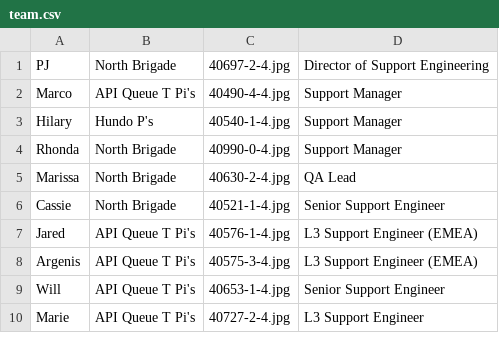
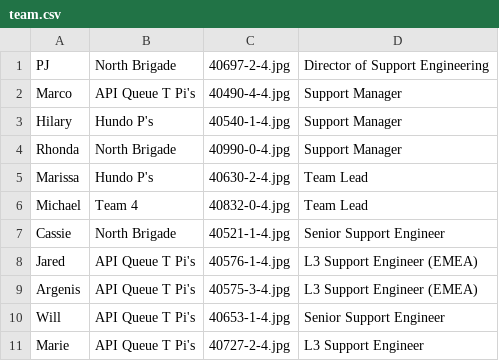
Before and after one commit to tiffanyqi/mp-onboarding, a CSV file: onboarding/static/onboarding/csv/team.csv, drawn as a sheet; only a part is shown; the diff covers the shown part only.

Commit message:
team updates

```diff
--- a/onboarding/static/onboarding/csv/team.csv
+++ b/onboarding/static/onboarding/csv/team.csv
@@ -4,3 +4,4 @@ Hilary, Hundo P's, 40540-1-4.jpg, Support Manager
 Rhonda, North Brigade, 40990-0-4.jpg, Support Manager
-Marissa, North Brigade, 40630-2-4.jpg, QA Lead
+Marissa, Hundo P's, 40630-2-4.jpg, Team Lead
+Michael, Team 4, 40832-0-4.jpg, Team Lead
 Cassie, North Brigade, 40521-1-4.jpg, Senior Support Engineer
```
Also changed, not shown: 2 removed rows and 8 edited cells elsewhere in this file.
